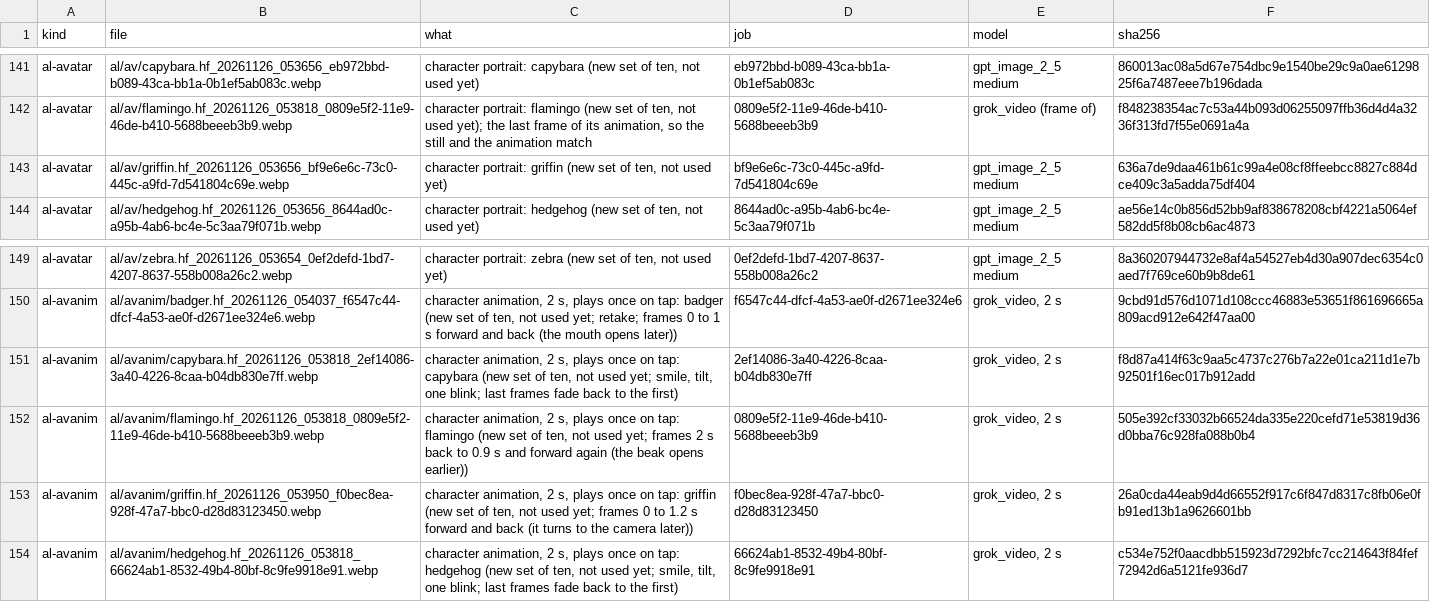
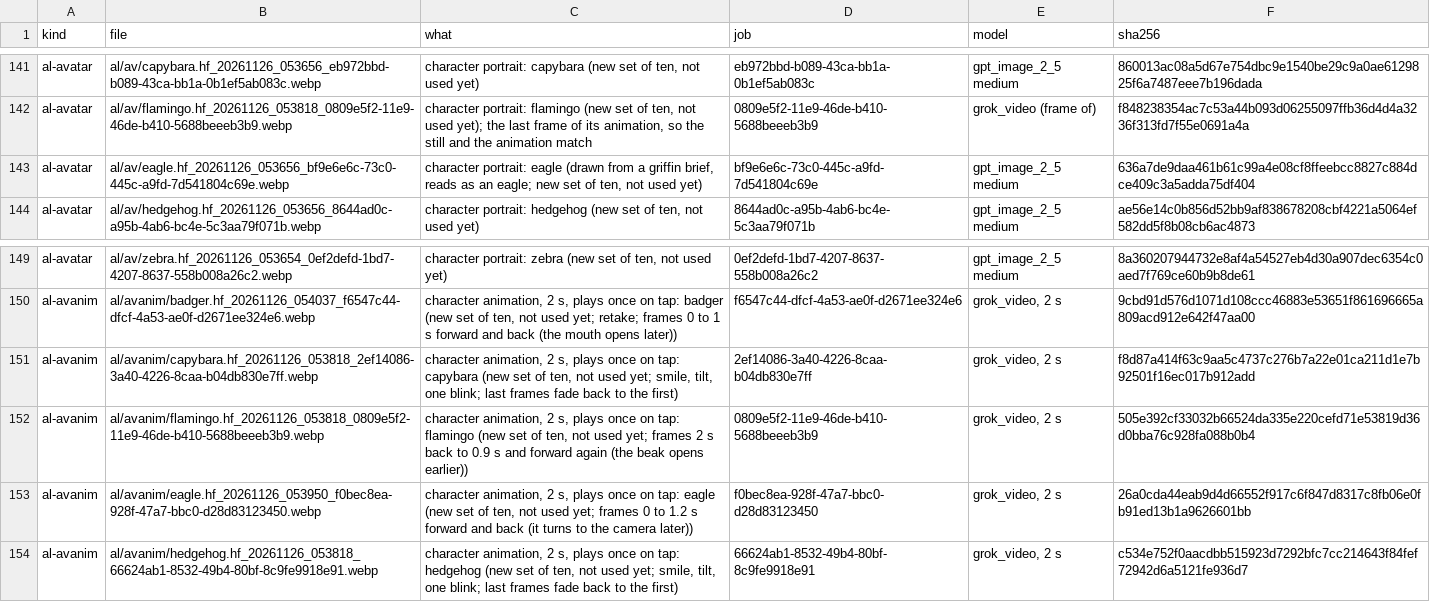
Before and after one commit to jaouibenjamin/english-trainer, a TSV file: assets/al/sources.tsv, drawn as a sheet; only a part is shown, gaps mark what is left out.

```diff
--- a/assets/al/sources.tsv
+++ b/assets/al/sources.tsv
@@ -142,3 +142,3 @@ al-avatar	al/av/capybara.hf_20261126_053656_eb972bbd-b089-43ca-bb1a-0b1ef5ab083c
 al-avatar	al/av/flamingo.hf_20261126_053818_0809e5f2-11e9-46de-b410-5688beeeb3b9.webp	character portrait: flamingo (new set of ten, not used yet); the last frame of its animation, so the still and the animation match	0809e5f2-11e9-46de-b410-5688beeeb3b9	grok_video (frame of)	f848238354ac7c53a44b093d06255097ffb36d4d4a3236f313fd7f55e0691a4a
-al-avatar	al/av/griffin.hf_20261126_053656_bf9e6e6c-73c0-445c-a9fd-7d541804c69e.webp	character portrait: griffin (new set of ten, not used yet)	bf9e6e6c-73c0-445c-a9fd-7d541804c69e	gpt_image_2_5 medium	636a7de9daa461b61c99a4e08cf8ffeebcc8827c884dce409c3a5adda75df404
+al-avatar	al/av/eagle.hf_20261126_053656_bf9e6e6c-73c0-445c-a9fd-7d541804c69e.webp	character portrait: eagle (drawn from a griffin brief, reads as an eagle; new set of ten, not used yet)	bf9e6e6c-73c0-445c-a9fd-7d541804c69e	gpt_image_2_5 medium	636a7de9daa461b61c99a4e08cf8ffeebcc8827c884dce409c3a5adda75df404
 al-avatar	al/av/hedgehog.hf_20261126_053656_8644ad0c-a95b-4ab6-bc4e-5c3aa79f071b.webp	character portrait: hedgehog (new set of ten, not used yet)	8644ad0c-a95b-4ab6-bc4e-5c3aa79f071b	gpt_image_2_5 medium	ae56e14c0b856d52bb9af838678208cbf4221a5064ef582dd5f8b08cb6ac4873
@@ -152,3 +152,3 @@ al-avanim	al/avanim/capybara.hf_20261126_053818_2ef14086-3a40-4226-8caa-b04db830
 al-avanim	al/avanim/flamingo.hf_20261126_053818_0809e5f2-11e9-46de-b410-5688beeeb3b9.webp	character animation, 2 s, plays once on tap: flamingo (new set of ten, not used yet; frames 2 s back to 0.9 s and forward again (the beak opens earlier))	0809e5f2-11e9-46de-b410-5688beeeb3b9	grok_video, 2 s	505e392cf33032b66524da335e220cefd71e53819d36d0bba76c928fa088b0b4
-al-avanim	al/avanim/griffin.hf_20261126_053950_f0bec8ea-928f-47a7-bbc0-d28d83123450.webp	character animation, 2 s, plays once on tap: griffin (new set of ten, not used yet; frames 0 to 1.2 s forward and back (it turns to the camera later))	f0bec8ea-928f-47a7-bbc0-d28d83123450	grok_video, 2 s	26a0cda44eab9d4d66552f917c6f847d8317c8fb06e0fb91ed13b1a9626601bb
+al-avanim	al/avanim/eagle.hf_20261126_053950_f0bec8ea-928f-47a7-bbc0-d28d83123450.webp	character animation, 2 s, plays once on tap: eagle (new set of ten, not used yet; frames 0 to 1.2 s forward and back (it turns to the camera later))	f0bec8ea-928f-47a7-bbc0-d28d83123450	grok_video, 2 s	26a0cda44eab9d4d66552f917c6f847d8317c8fb06e0fb91ed13b1a9626601bb
 al-avanim	al/avanim/hedgehog.hf_20261126_053818_66624ab1-8532-49b4-80bf-8c9fe9918e91.webp	character animation, 2 s, plays once on tap: hedgehog (new set of ten, not used yet; smile, tilt, one blink; last frames fade back to the first)	66624ab1-8532-49b4-80bf-8c9fe9918e91	grok_video, 2 s	c534e752f0aacdbb515923d7292bfc7cc214643f84fef72942d6a5121fe936d7
```
Also changed, not shown: 7 other files.
